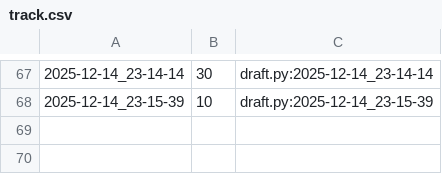
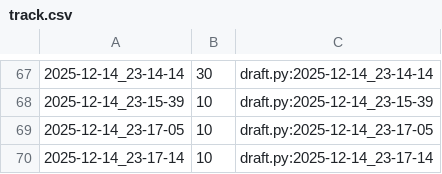
Before and after one commit to qxcode-course/poo-rc-bloco-e-sueggirl, a CSV file: tasks/.tko/track/poo@cofre/track.csv, drawn as a sheet; only a part is shown, gaps mark what is left out.

```diff
--- a/tasks/.tko/track/poo@cofre/track.csv
+++ b/tasks/.tko/track/poo@cofre/track.csv
@@ -68 +68,3 @@
 2025-12-14_23-15-39,10,draft.py:2025-12-14_23-15-39
+2025-12-14_23-17-05,10,draft.py:2025-12-14_23-17-05
+2025-12-14_23-17-14,10,draft.py:2025-12-14_23-17-14
```
Also changed, not shown: 3 other files.
